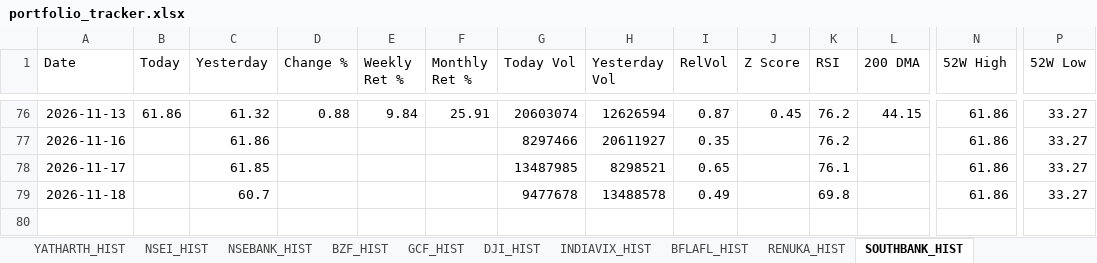
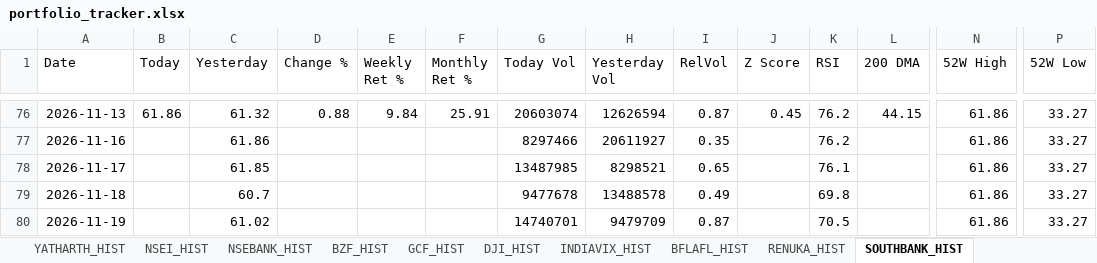
Before and after one commit to sams3011/portfolio-tracker, an Excel workbook: data/portfolio_tracker.xlsx, sheet SOUTHBANK_HIST, drawn as a sheet; only a part is shown, gaps mark what is left out; values as stored, in another font and other column widths than the file's, no borders; rows hold the shown columns only; the diff names each change by its address in the sheet, - before the commit and + after, or states it on an @@ line.

```diff
--- a/data/portfolio_tracker.xlsx (sheet SOUTHBANK_HIST)
+++ b/data/portfolio_tracker.xlsx (sheet SOUTHBANK_HIST)
+row 80: 2026-11-19 |  | 61.02 |  |  |  | 14740701 | 9479709 | 0.87 |  | 70.5 |  | 61.86 | 33.27
```
Also changed, not shown: sheet Dashboard, sheet BFLAFL_HIST, sheet RENUKA_HIST, sheet VISHWARAJ_HIST, sheet PREMIERENE_HIST, sheet ITC_HIST, 10 more sheets, 1 other file.
